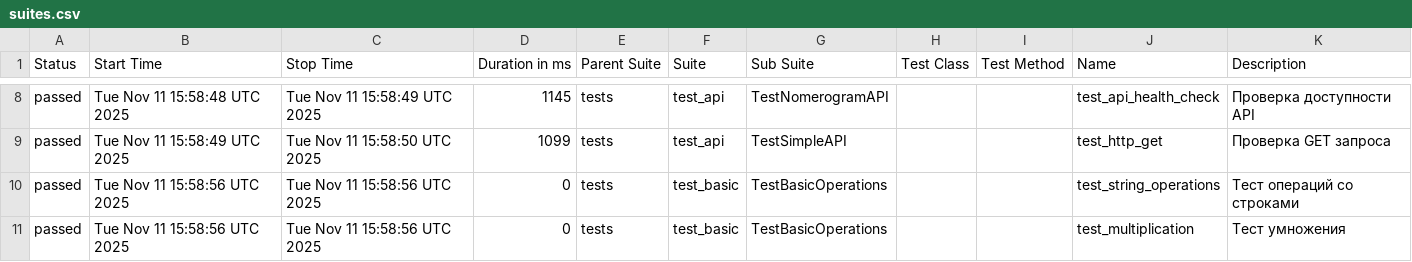
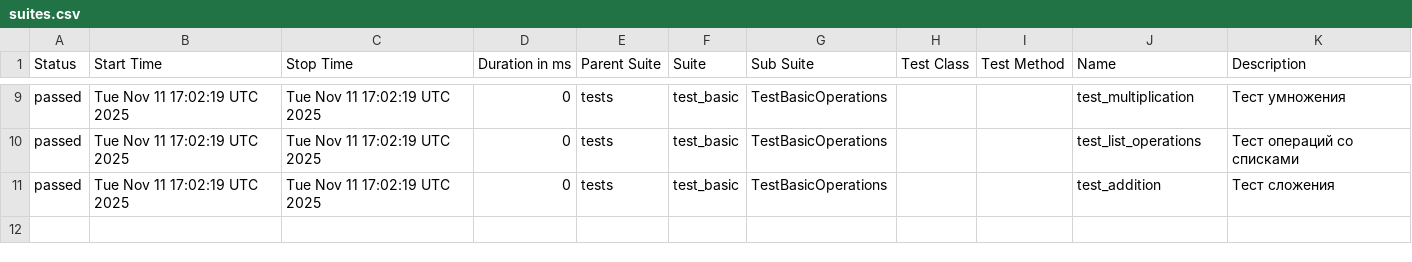
Before and after one commit to 21michael21/test-project, a CSV file: data/suites.csv, drawn as a sheet; only a part is shown, gaps mark what is left out; the diff covers the shown part only.

```diff
--- a/data/suites.csv
+++ b/data/suites.csv
@@ -8,4 +9,3 @@
-"passed","Tue Nov 11 15:58:48 UTC 2025","Tue Nov 11 15:58:49 UTC 2025","1145","tests","test_api","TestNomerogramAPI","","","test_api_health_check","Проверка доступности API"
-"passed","Tue Nov 11 15:58:49 UTC 2025","Tue Nov 11 15:58:50 UTC 2025","1099","tests","test_api","TestSimpleAPI","","","test_http_get","Проверка GET запроса"
-"passed","Tue Nov 11 15:58:56 UTC 2025","Tue Nov 11 15:58:56 UTC 2025","0","tests","test_basic","TestBasicOperations","","","test_string_operations","Тест операций со строками"
-"passed","Tue Nov 11 15:58:56 UTC 2025","Tue Nov 11 15:58:56 UTC 2025","0","tests","test_basic","TestBasicOperations","","","test_multiplication","Тест умножения"
+"passed","Tue Nov 11 17:02:19 UTC 2025","Tue Nov 11 17:02:19 UTC 2025","0","tests","test_basic","TestBasicOperations","","","test_multiplication","Тест умножения"
+"passed","Tue Nov 11 17:02:19 UTC 2025","Tue Nov 11 17:02:19 UTC 2025","0","tests","test_basic","TestBasicOperations","","","test_list_operations","Тест операций со списками"
+"passed","Tue Nov 11 17:02:19 UTC 2025","Tue Nov 11 17:02:19 UTC 2025","0","tests","test_basic","TestBasicOperations","","","test_addition","Тест сложения"
```
Also changed, not shown: 2 added rows, 1 removed row and 24 edited cells elsewhere in this file, data/behaviors.csv, 52 other files.
